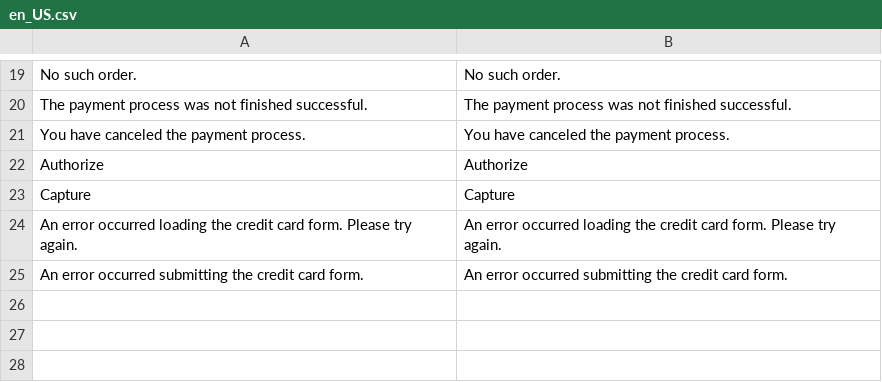
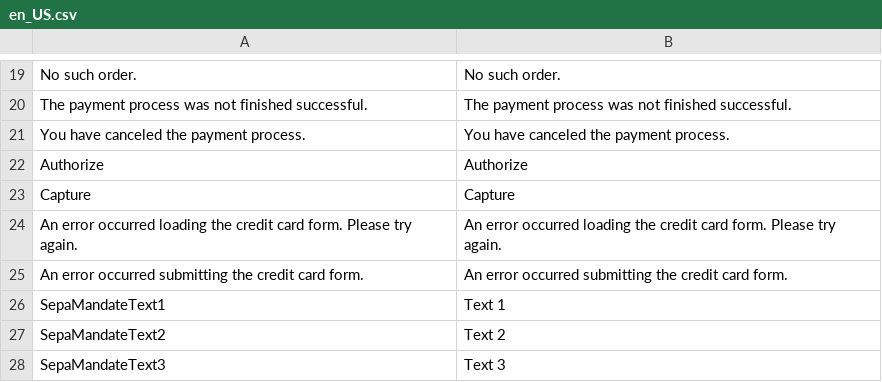
Before and after one commit to wirecard/magento2-ee, a CSV file: i18n/en_US.csv, drawn as a sheet; only a part is shown, gaps mark what is left out; the diff names each change by its address in the sheet, - before the commit and + after, or states it on an @@ line.

Commit message:
#55 add getters for mandate text

```diff
--- a/i18n/en_US.csv
+++ b/i18n/en_US.csv
+row 26: SepaMandateText1 | Text 1
+row 27: SepaMandateText2 | Text 2
+row 28: SepaMandateText3 | Text 3
```
Also changed, not shown: 1 other file.
